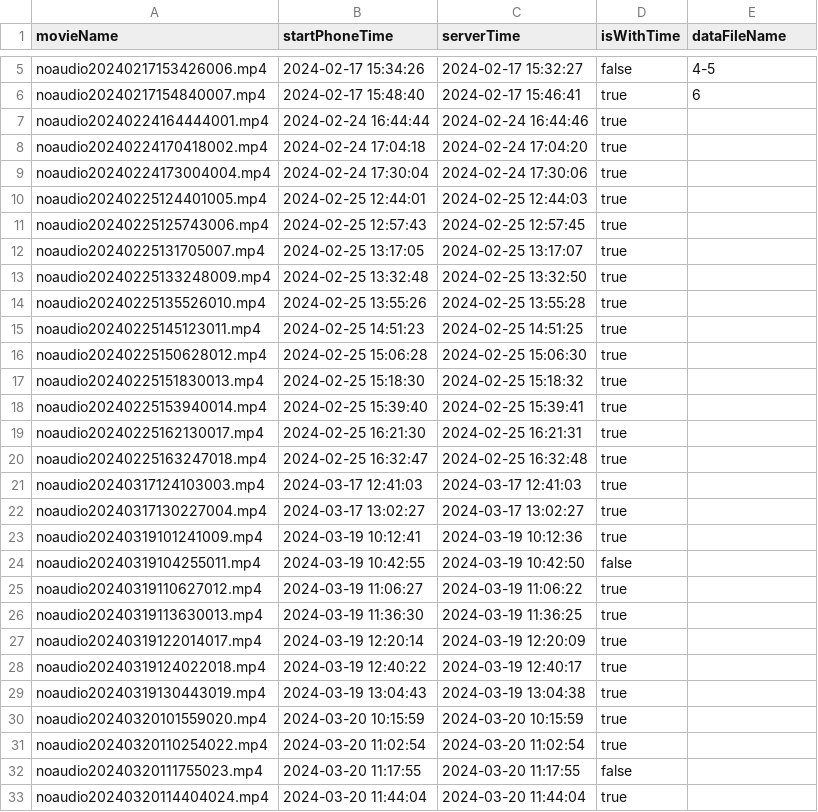
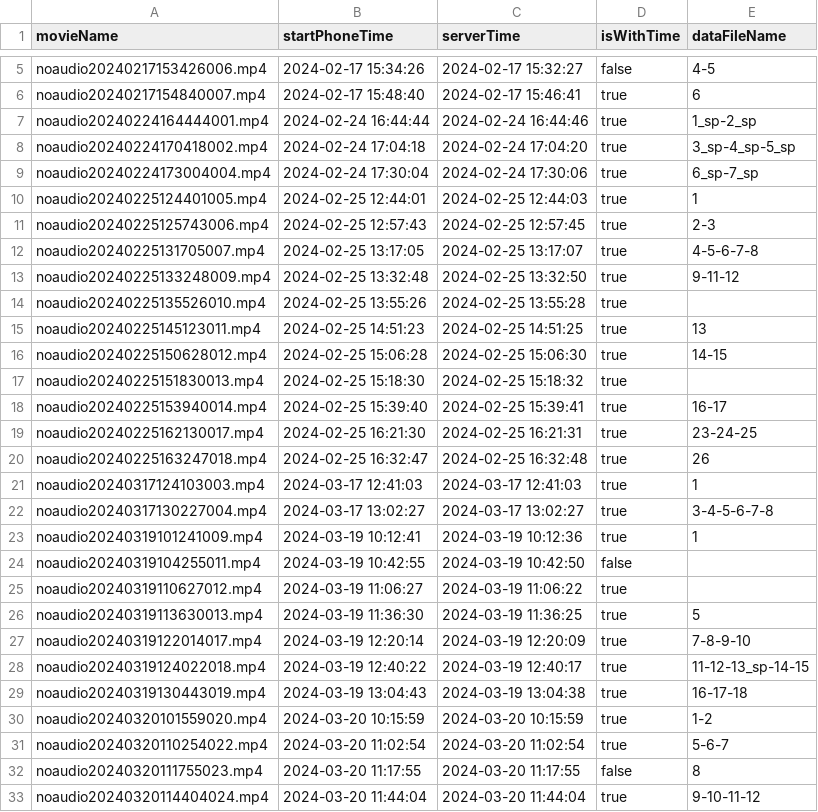
Before and after one commit to yoinker57/pracownia-problemowa, a CSV file: data/timePhoneData.csv, drawn as a sheet; only a part is shown, gaps mark what is left out; the diff covers the shown part only.

```diff
--- a/data/timePhoneData.csv
+++ b/data/timePhoneData.csv
@@ -6,8 +6,8 @@ noaudio20240217153426006.mp4,2024-02-17 15:34:26,2024-02-17 15:32:27,false,4-5
 noaudio20240217154840007.mp4,2024-02-17 15:48:40,2024-02-17 15:46:41,true,6
-noaudio20240224164444001.mp4,2024-02-24 16:44:44,2024-02-24 16:44:46,true
-noaudio20240224170418002.mp4,2024-02-24 17:04:18,2024-02-24 17:04:20,true
-noaudio20240224173004004.mp4,2024-02-24 17:30:04,2024-02-24 17:30:06,true
-noaudio20240225124401005.mp4,2024-02-25 12:44:01,2024-02-25 12:44:03,true
-noaudio20240225125743006.mp4,2024-02-25 12:57:43,2024-02-25 12:57:45,true
-noaudio20240225131705007.mp4,2024-02-25 13:17:05,2024-02-25 13:17:07,true
-noaudio20240225133248009.mp4,2024-02-25 13:32:48,2024-02-25 13:32:50,true
+noaudio20240224164444001.mp4,2024-02-24 16:44:44,2024-02-24 16:44:46,true,1_sp-2_sp
+noaudio20240224170418002.mp4,2024-02-24 17:04:18,2024-02-24 17:04:20,true,3_sp-4_sp-5_sp
+noaudio20240224173004004.mp4,2024-02-24 17:30:04,2024-02-24 17:30:06,true,6_sp-7_sp
+noaudio20240225124401005.mp4,2024-02-25 12:44:01,2024-02-25 12:44:03,true,1
+noaudio20240225125743006.mp4,2024-02-25 12:57:43,2024-02-25 12:57:45,true,2-3
+noaudio20240225131705007.mp4,2024-02-25 13:17:05,2024-02-25 13:17:07,true,4-5-6-7-8
+noaudio20240225133248009.mp4,2024-02-25 13:32:48,2024-02-25 13:32:50,true,9-11-12
@@ -15,2 +15,2 @@ noaudio20240225135526010.mp4,2024-02-25 13:55:26,2024-02-25 13:55:28,true
-noaudio20240225145123011.mp4,2024-02-25 14:51:23,2024-02-25 14:51:25,true
-noaudio20240225150628012.mp4,2024-02-25 15:06:28,2024-02-25 15:06:30,true
+noaudio20240225145123011.mp4,2024-02-25 14:51:23,2024-02-25 14:51:25,true,13
+noaudio20240225150628012.mp4,2024-02-25 15:06:28,2024-02-25 15:06:30,true,14-15
@@ -18,6 +18,6 @@ noaudio20240225151830013.mp4,2024-02-25 15:18:30,2024-02-25 15:18:32,true
-noaudio20240225153940014.mp4,2024-02-25 15:39:40,2024-02-25 15:39:41,true
-noaudio20240225162130017.mp4,2024-02-25 16:21:30,2024-02-25 16:21:31,true
-noaudio20240225163247018.mp4,2024-02-25 16:32:47,2024-02-25 16:32:48,true
-noaudio20240317124103003.mp4,2024-03-17 12:41:03,2024-03-17 12:41:03,true
-noaudio20240317130227004.mp4,2024-03-17 13:02:27,2024-03-17 13:02:27,true
-noaudio20240319101241009.mp4,2024-03-19 10:12:41,2024-03-19 10:12:36,true
+noaudio20240225153940014.mp4,2024-02-25 15:39:40,2024-02-25 15:39:41,true,16-17
+noaudio20240225162130017.mp4,2024-02-25 16:21:30,2024-02-25 16:21:31,true,23-24-25
+noaudio20240225163247018.mp4,2024-02-25 16:32:47,2024-02-25 16:32:48,true,26
+noaudio20240317124103003.mp4,2024-03-17 12:41:03,2024-03-17 12:41:03,true,1
+noaudio20240317130227004.mp4,2024-03-17 13:02:27,2024-03-17 13:02:27,true,3-4-5-6-7-8
+noaudio20240319101241009.mp4,2024-03-19 10:12:41,2024-03-19 10:12:36,true,1
@@ -26,8 +26,8 @@ noaudio20240319110627012.mp4,2024-03-19 11:06:27,2024-03-19 11:06:22,true
-noaudio20240319113630013.mp4,2024-03-19 11:36:30,2024-03-19 11:36:25,true
-noaudio20240319122014017.mp4,2024-03-19 12:20:14,2024-03-19 12:20:09,true
-noaudio20240319124022018.mp4,2024-03-19 12:40:22,2024-03-19 12:40:17,true
-noaudio20240319130443019.mp4,2024-03-19 13:04:43,2024-03-19 13:04:38,true
-noaudio20240320101559020.mp4,2024-03-20 10:15:59,2024-03-20 10:15:59,true
-noaudio20240320110254022.mp4,2024-03-20 11:02:54,2024-03-20 11:02:54,true
-noaudio20240320111755023.mp4,2024-03-20 11:17:55,2024-03-20 11:17:55,false
-noaudio20240320114404024.mp4,2024-03-20 11:44:04,2024-03-20 11:44:04,true
+noaudio20240319113630013.mp4,2024-03-19 11:36:30,2024-03-19 11:36:25,true,5
+noaudio20240319122014017.mp4,2024-03-19 12:20:14,2024-03-19 12:20:09,true,7-8-9-10
+noaudio20240319124022018.mp4,2024-03-19 12:40:22,2024-03-19 12:40:17,true,11-12-13_sp-14-15
+noaudio20240319130443019.mp4,2024-03-19 13:04:43,2024-03-19 13:04:38,true,16-17-18
+noaudio20240320101559020.mp4,2024-03-20 10:15:59,2024-03-20 10:15:59,true,1-2
+noaudio20240320110254022.mp4,2024-03-20 11:02:54,2024-03-20 11:02:54,true,5-6-7
+noaudio20240320111755023.mp4,2024-03-20 11:17:55,2024-03-20 11:17:55,false,8
+noaudio20240320114404024.mp4,2024-03-20 11:44:04,2024-03-20 11:44:04,true,9-10-11-12
```
Also changed, not shown: 11 edited cells elsewhere in this file, 6 other files.
